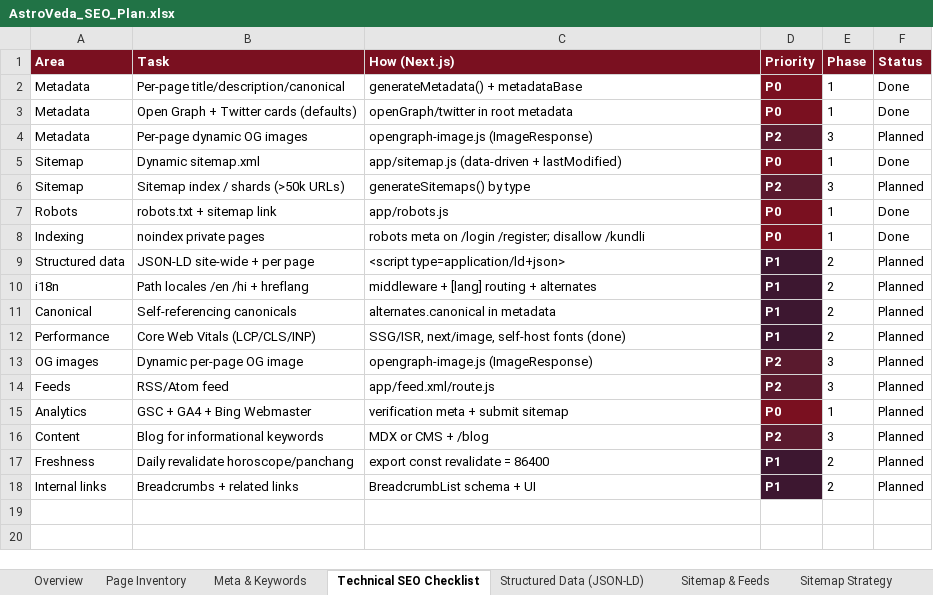
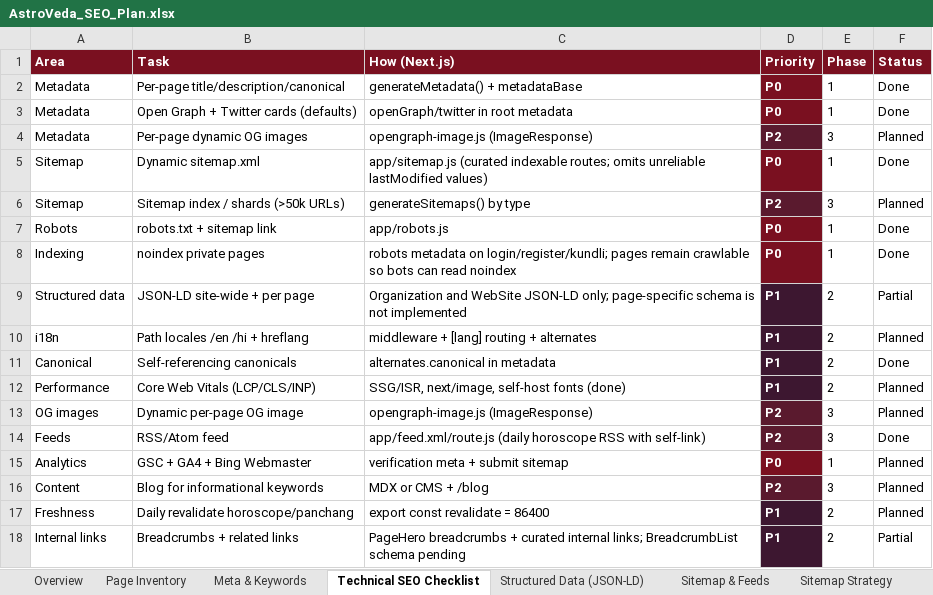
Before and after one commit to swapnil9340/astrology-frontend, an Excel workbook: AstroVeda_SEO_Plan.xlsx, sheet Technical SEO Checklist, drawn as a sheet; values as stored, in another font and other column widths than the file's, no borders; the diff names each change by its address in the sheet, - before the commit and + after, or states it on an @@ line.

```diff
--- a/AstroVeda_SEO_Plan.xlsx (sheet Technical SEO Checklist)
+++ b/AstroVeda_SEO_Plan.xlsx (sheet Technical SEO Checklist)
-C5 (How (Next.js)): app/sitemap.js (data-driven + lastModified)
+C5 (How (Next.js)): app/sitemap.js (curated indexable routes; omits unreliable lastModified values)
-C8 (How (Next.js)): robots meta on /login /register; disallow /kundli
+C8 (How (Next.js)): robots metadata on login/register/kundli; pages remain crawlable so bots can read noindex
-C9 (How (Next.js)): <script type=application/ld+json>
+C9 (How (Next.js)): Organization and WebSite JSON-LD only; page-specific schema is not implemented
-F9 (Status): Planned
+F9 (Status): Partial
-F11 (Status): Planned
+F11 (Status): Done
-C14 (How (Next.js)): app/feed.xml/route.js
+C14 (How (Next.js)): app/feed.xml/route.js (daily horoscope RSS with self-link)
-F14 (Status): Planned
+F14 (Status): Done
-C18 (How (Next.js)): BreadcrumbList schema + UI
+C18 (How (Next.js)): PageHero breadcrumbs + curated internal links; BreadcrumbList schema pending
-F18 (Status): Planned
+F18 (Status): Partial
```
Also changed, not shown: sheet Meta & Keywords, sheet Structured Data (JSON-LD), sheet Sitemap Strategy, sheet AI Search (AEO-GEO), sheet Sitemap & Feeds, sheet Page Inventory, 34 other files.
